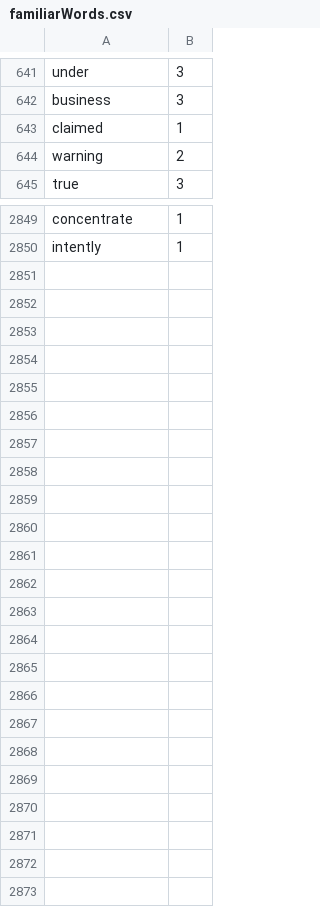
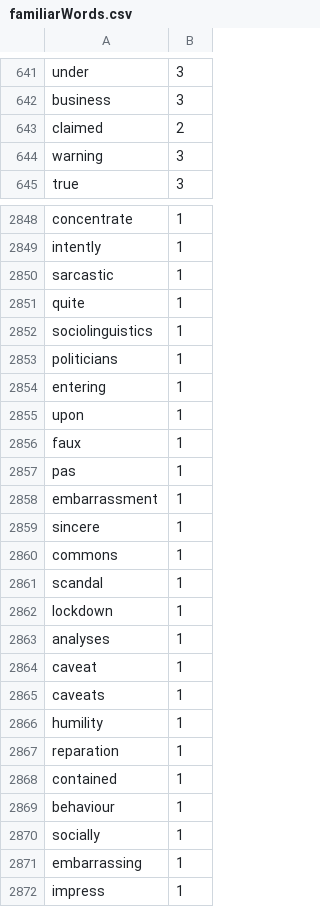
Before and after one commit to Elon-Mao/dictation, a CSV file: public/familiarWords.csv, drawn as a sheet; only a part is shown, gaps mark what is left out; the diff covers the shown part only.

```diff
--- a/public/familiarWords.csv
+++ b/public/familiarWords.csv
@@ -642,4 +642,4 @@ under,3,
 business,3,
-claimed,1,
-warning,2,
+claimed,2,
+warning,3,
 true,3,
@@ -2850,0 +2850,23 @@ intently,1
+sarcastic,1,
+quite,1,
+sociolinguistics,1,
+politicians,1,
+entering,1,
+upon,1,
+faux,1,
+pas,1,
+embarrassment,1,
+sincere,1,
+commons,1,
+scandal,1,
+lockdown,1,
+analyses,1,
+caveat,1,
+caveats,1,
+humility,1,
+reparation,1,
+contained,1,
+behaviour,1,
+socially,1,
+embarrassing,1,
+impress,1
```
Also changed, not shown: 1 removed row and 43 edited cells elsewhere in this file, 1 other file.
